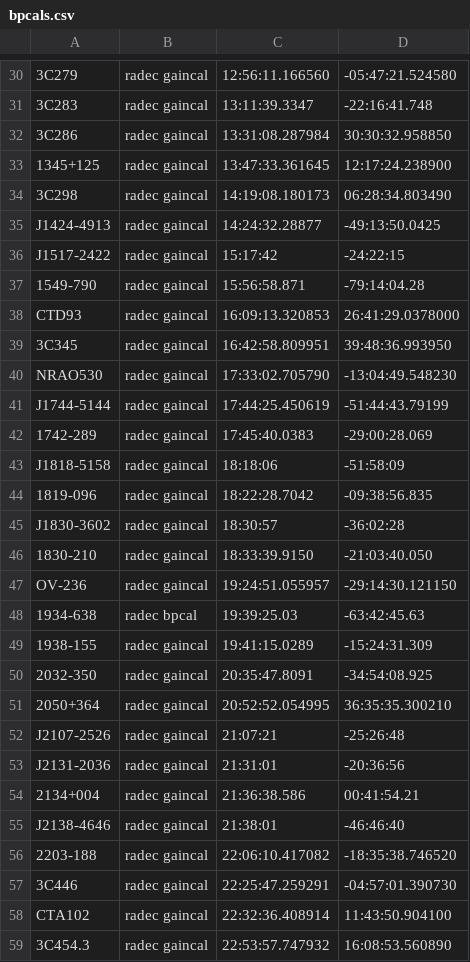
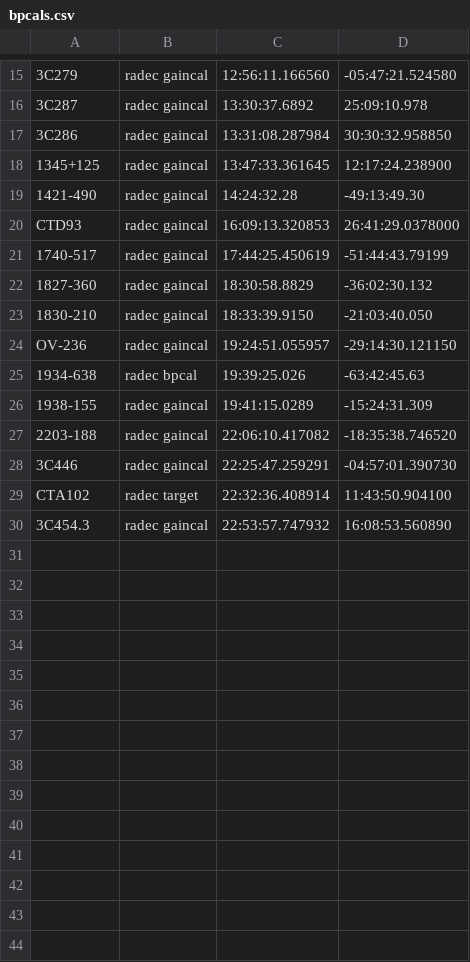
Before and after one commit to tony2heads/sourcelists, a CSV file: bpcals.csv, drawn as a sheet; only a part is shown, gaps mark what is left out; removed rows and columns are numbered as before the commit, all else as after; the diff covers the shown part only; the diff names each change by its address in the sheet, - before the commit and + after, or states it on an @@ line.

```diff
--- a/bpcals.csv
+++ b/bpcals.csv
-A16: 3C283
+A16: 3C287
-C16: 13:11:39.3347
+C16: 13:30:37.6892
-D16: -22:16:41.748
+D16: 25:09:10.978
-row 34: 3C298 | radec gaincal | 14:19:08.180173 | 06:28:34.803490
-A19: J1424-4913
+A19: 1421-490
-C19: 14:24:32.28877
+C19: 14:24:32.28
-D19: -49:13:50.0425
+D19: -49:13:49.30
-row 36: J1517-2422 | radec gaincal | 15:17:42 | -24:22:15
-row 37: 1549-790 | radec gaincal | 15:56:58.871 | -79:14:04.28
-row 39: 3C345 | radec gaincal | 16:42:58.809951 | 39:48:36.993950
-row 40: NRAO530 | radec gaincal | 17:33:02.705790 | -13:04:49.548230
-A21: J1744-5144
+A21: 1740-517
-row 42: 1742-289 | radec gaincal | 17:45:40.0383 | -29:00:28.069
-row 43: J1818-5158 | radec gaincal | 18:18:06 | -51:58:09
-row 44: 1819-096 | radec gaincal | 18:22:28.7042 | -09:38:56.835
-A22: J1830-3602
+A22: 1827-360
-C22: 18:30:57
+C22: 18:30:58.8829
-D22: -36:02:28
+D22: -36:02:30.132
-C25: 19:39:25.03
+C25: 19:39:25.026
-row 50: 2032-350 | radec gaincal | 20:35:47.8091 | -34:54:08.925
-row 51: 2050+364 | radec gaincal | 20:52:52.054995 | 36:35:35.300210
-row 52: J2107-2526 | radec gaincal | 21:07:21 | -25:26:48
-row 53: J2131-2036 | radec gaincal | 21:31:01 | -20:36:56
-row 54: 2134+004 | radec gaincal | 21:36:38.586 | 00:41:54.21
-row 55: J2138-4646 | radec gaincal | 21:38:01 | -46:46:40
-B29: radec gaincal
+B29: radec target
```
Also changed, not shown: 2 added rows, 17 removed rows and 14 edited cells elsewhere in this file, 1 other file.
